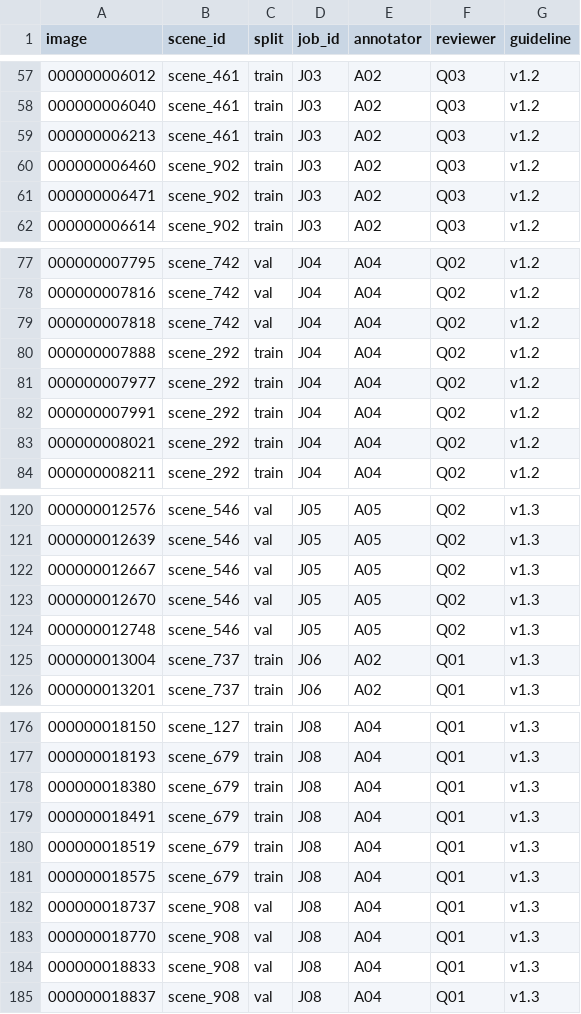
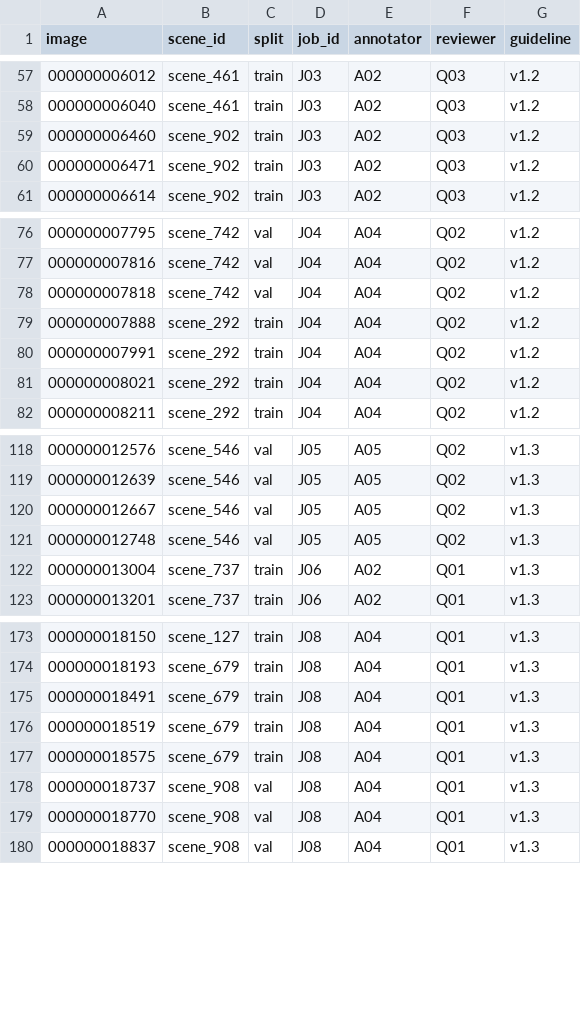
Before and after one commit to CybevisKeishaa/K5-L23-DAY10-Keishaa-Release, a CSV file: submission/r1119/handover/lab250_28ace2e095e8_v2/truyvet.csv, drawn as a sheet; only a part is shown, gaps mark what is left out; the diff covers the shown part only.

```diff
--- a/submission/r1119/handover/lab250_28ace2e095e8_v2/truyvet.csv
+++ b/submission/r1119/handover/lab250_28ace2e095e8_v2/truyvet.csv
@@ -58,3 +58,2 @@ image,scene_id,split,job_id,annotator,reviewer,guideline
 000000006040,scene_461,train,J03,A02,Q03,v1.2
-000000006213,scene_461,train,J03,A02,Q03,v1.2
 000000006460,scene_902,train,J03,A02,Q03,v1.2
@@ -80,3 +79,2 @@ image,scene_id,split,job_id,annotator,reviewer,guideline
 000000007888,scene_292,train,J04,A04,Q02,v1.2
-000000007977,scene_292,train,J04,A04,Q02,v1.2
 000000007991,scene_292,train,J04,A04,Q02,v1.2
@@ -122,3 +120,2 @@ image,scene_id,split,job_id,annotator,reviewer,guideline
 000000012667,scene_546,val,J05,A05,Q02,v1.3
-000000012670,scene_546,val,J05,A05,Q02,v1.3
 000000012748,scene_546,val,J05,A05,Q02,v1.3
@@ -177,3 +174,2 @@ image,scene_id,split,job_id,annotator,reviewer,guideline
 000000018193,scene_679,train,J08,A04,Q01,v1.3
-000000018380,scene_679,train,J08,A04,Q01,v1.3
 000000018491,scene_679,train,J08,A04,Q01,v1.3
@@ -183,3 +179,2 @@ image,scene_id,split,job_id,annotator,reviewer,guideline
 000000018770,scene_908,val,J08,A04,Q01,v1.3
-000000018833,scene_908,val,J08,A04,Q01,v1.3
 000000018837,scene_908,val,J08,A04,Q01,v1.3
```
Also changed, not shown: 1 removed row elsewhere in this file, submission/r1119/handover/lab250_28ace2e095e8_v2/label_summary.csv, submission/r1119/handover/lab250_28ace2e095e8_v2/manifest.csv, 24 other files.
